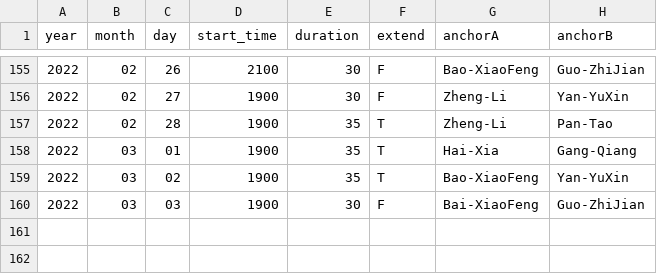
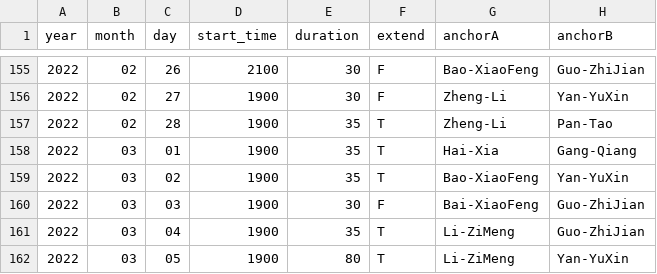
Before and after one commit to xueke114/XinWenLianBo, a CSV file: duration.csv, drawn as a sheet; only a part is shown, gaps mark what is left out.

Commit message:
提交2022/03/04--05
4号政协开幕，5号冬残奥会开幕和人大会议

```diff
--- a/duration.csv
+++ b/duration.csv
@@ -160 +160,3 @@ year,month,day,start_time,duration,extend,anchorA,anchorB
 2022,03,03,1900,30,F,Bai-XiaoFeng,Guo-ZhiJian
+2022,03,04,1900,35,T,Li-ZiMeng,Guo-ZhiJian
+2022,03,05,1900,80,T,Li-ZiMeng,Yan-YuXin
```
